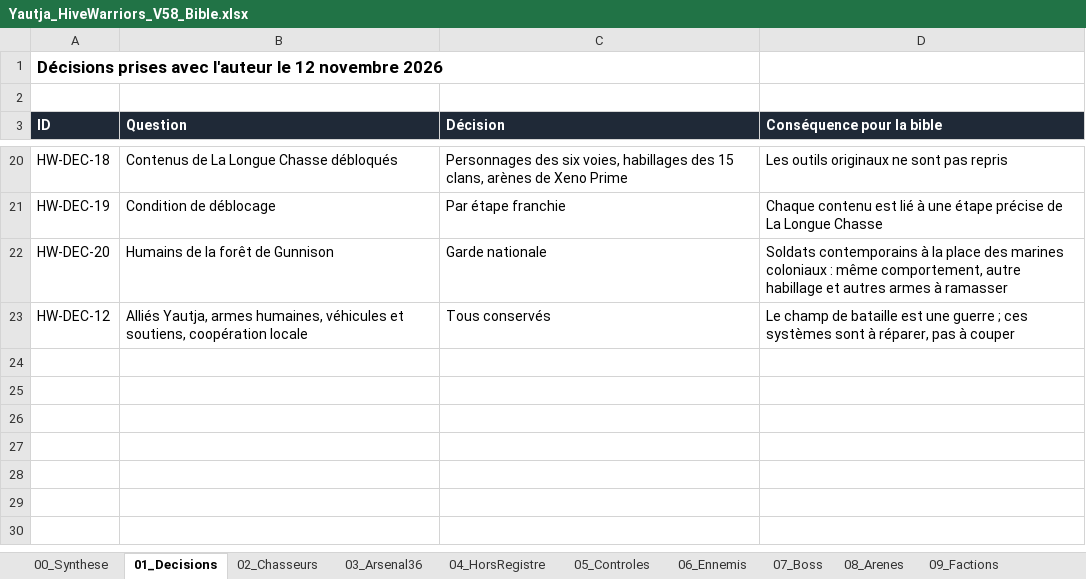
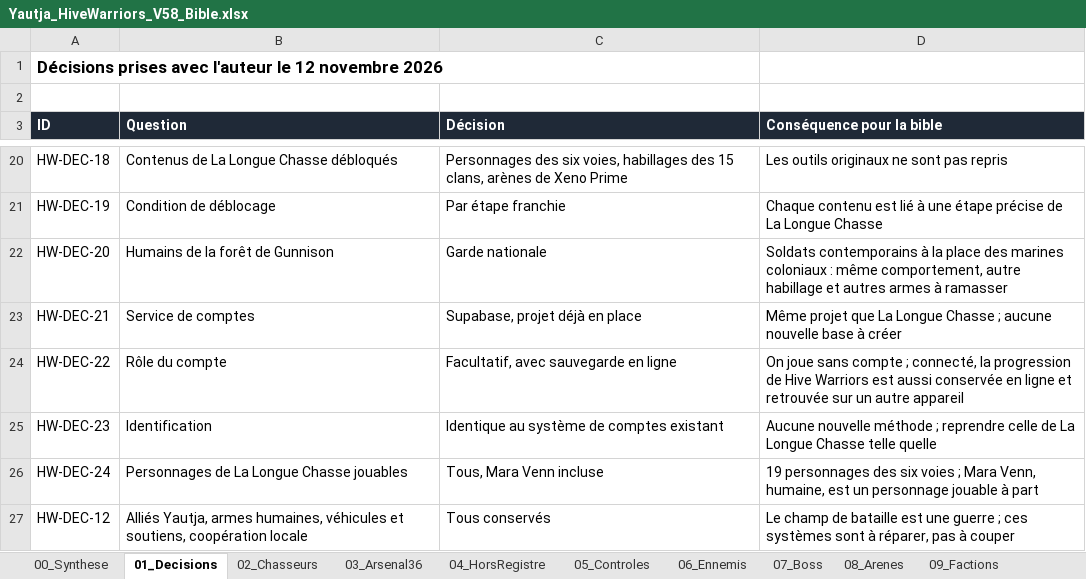
Before and after one commit to darknigthmare/Yautja-hive-warriors, an Excel workbook: design/Yautja_HiveWarriors_V58_Bible.xlsx, sheet 01_Decisions, drawn as a sheet; only a part is shown, gaps mark what is left out; values as stored, in another font and other column widths than the file's, no borders; the diff names each change by its address in the sheet, - before the commit and + after, or states it on an @@ line.

```diff
--- a/design/Yautja_HiveWarriors_V58_Bible.xlsx (sheet 01_Decisions)
+++ b/design/Yautja_HiveWarriors_V58_Bible.xlsx (sheet 01_Decisions)
+row 23: HW-DEC-21 | Service de comptes | Supabase, projet déjà en place | Même projet que La Longue Chasse ; aucune nouvelle base à créer
+row 24: HW-DEC-22 | Rôle du compte | Facultatif, avec sauvegarde en ligne | On joue sans compte ; connecté, la progression de Hive Warriors est aussi conservée en ligne et retrouvée sur un autre appareil
+row 25: HW-DEC-23 | Identification | Identique au système de comptes existant | Aucune nouvelle méthode ; reprendre celle de La Longue Chasse telle quelle
+row 26: HW-DEC-24 | Personnages de La Longue Chasse jouables | Tous, Mara Venn incluse | 19 personnages des six voies ; Mara Venn, humaine, est un personnage jouable à part
```
Also changed, not shown: sheet 16_Deblocages, sheet 13_Questions, sheet 14_Sources, other sheet tabs, 4 other files.
